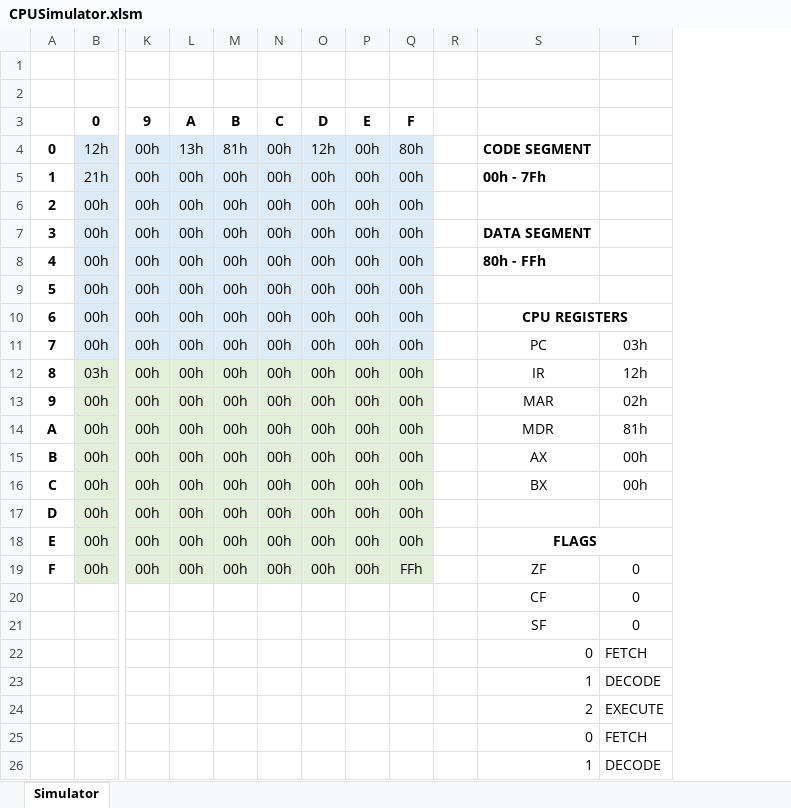
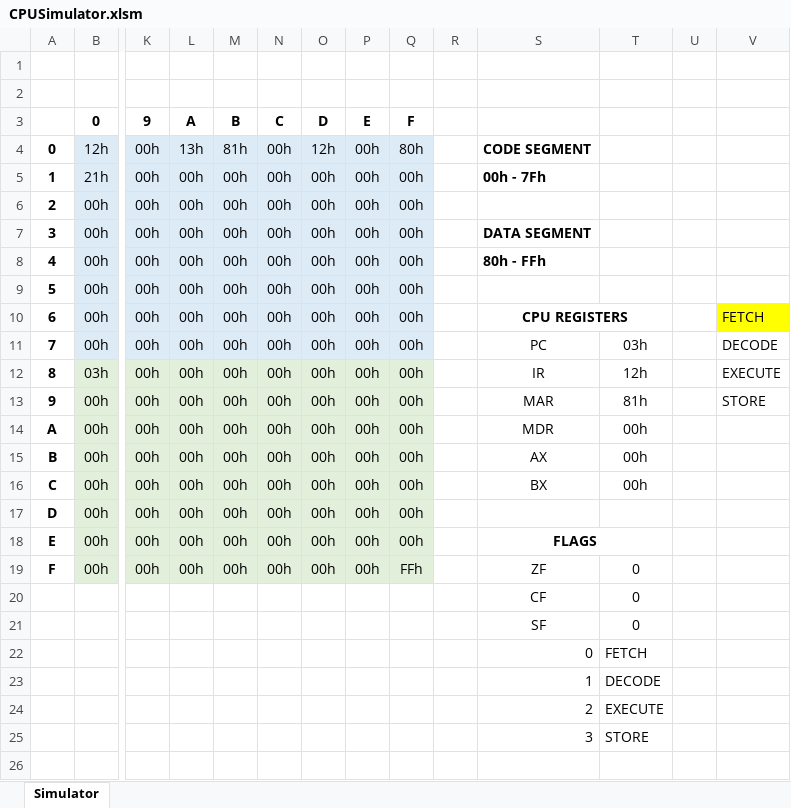
Before and after one commit to PaoQuin/MidTerm1_SIS-131, an Excel workbook: CPUSimulator.xlsm, sheet Simulator, drawn as a sheet; only a part is shown, gaps mark what is left out; values as stored, in another font and other column widths than the file's, no borders; removed rows and columns are numbered as before the commit, all else as after; rows hold the shown columns only; the diff names each change by its address in the sheet, - before the commit and + after, or states it on an @@ line.

```diff
--- a/CPUSimulator.xlsm (sheet Simulator)
+++ b/CPUSimulator.xlsm (sheet Simulator)
+column U, empty
+column V, rows 10-13: FETCH | DECODE | EXECUTE | STORE
-T13: 02h
+T13: 81h
-T14: 81h
+T14: 00h
-row 25:  |  |  |  |  |  |  |  |  |  | 0 | FETCH
-row 26:  |  |  |  |  |  |  |  |  |  | 1 | DECODE
+row 25:  |  |  |  |  |  |  |  |  |  | 3 | STORE
```
Also changed, not shown: 1 other file.
